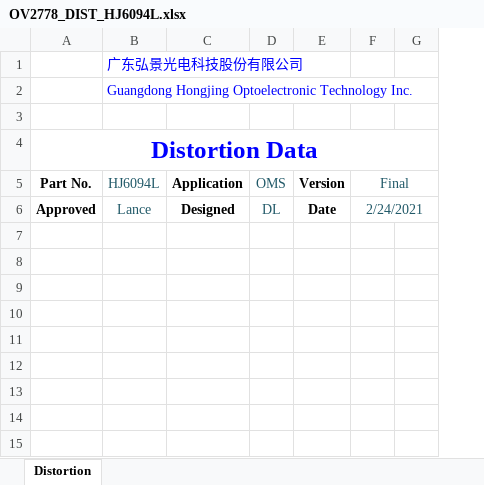
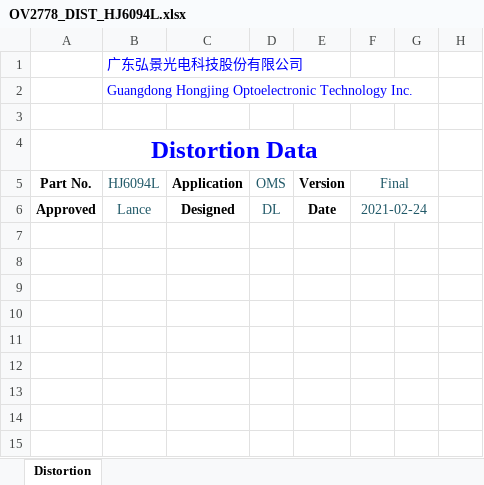
Before and after one commit to lygbuaa/VIW-Fusion, an Excel workbook: radar_node/tools/OV2778_DIST_HJ6094L.xlsx, sheet Distortion, drawn as a sheet; only a part is shown; values as stored, in another font and other column widths than the file's, no borders; charts and pictures not drawn; the diff names each change by its address in the sheet, - before the commit and + after, or states it on an @@ line.

```diff
--- a/radar_node/tools/OV2778_DIST_HJ6094L.xlsx (sheet Distortion)
+++ b/radar_node/tools/OV2778_DIST_HJ6094L.xlsx (sheet Distortion)
+column H, empty
-F6 (Final): 2/24/2021
+F6 (Final): 2021-02-24
```
Also changed, not shown: charts or pictures, 8 other files.
